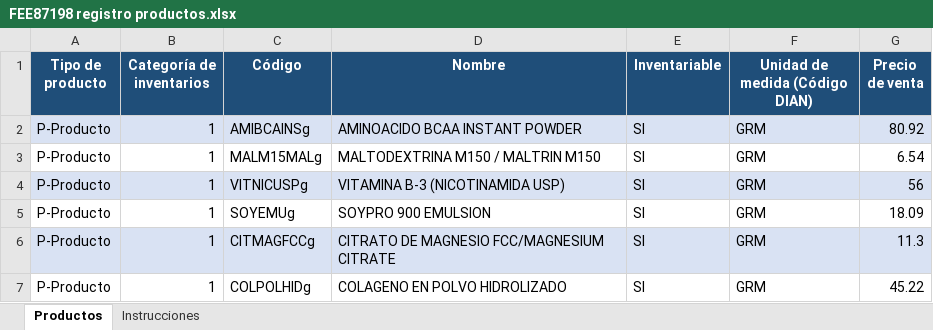
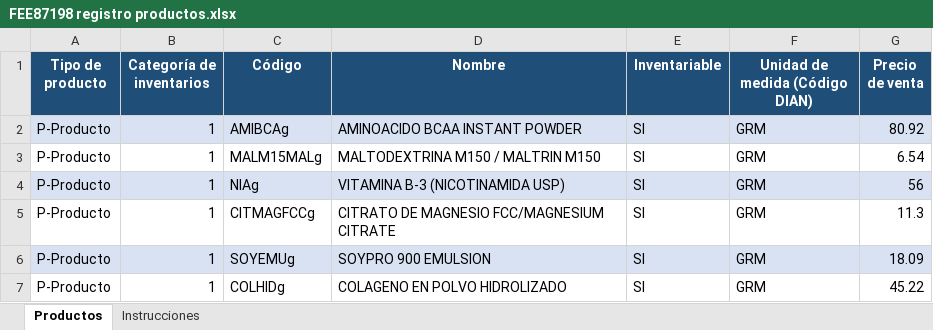
Before and after one commit to mckennagroupcolombia-code/HugoGarciaAgente, an Excel workbook: importaciones_productos/FEE87198 registro productos.xlsx, sheet Productos, drawn as a sheet; values as stored, in another font and other column widths than the file's, no borders; addresses are those after the commit; the diff names each change by its address in the sheet, - before the commit and + after, or states it on an @@ line.

```diff
--- a/importaciones_productos/FEE87198 registro productos.xlsx (sheet Productos)
+++ b/importaciones_productos/FEE87198 registro productos.xlsx (sheet Productos)
-C2 (Código): AMIBCAINSg
+C2 (Código): AMIBCAg
-C4 (Código): VITNICUSPg
+C4 (Código): NIAg
@@ row 6 moved to row 5: P-Producto @@
-A6:G6 fill: none
+A6:G6 fill: #D9E2F3
-C7 (Código): COLPOLHIDg
+C7 (Código): COLHIDg
```
Also changed, not shown: 16 other files.
